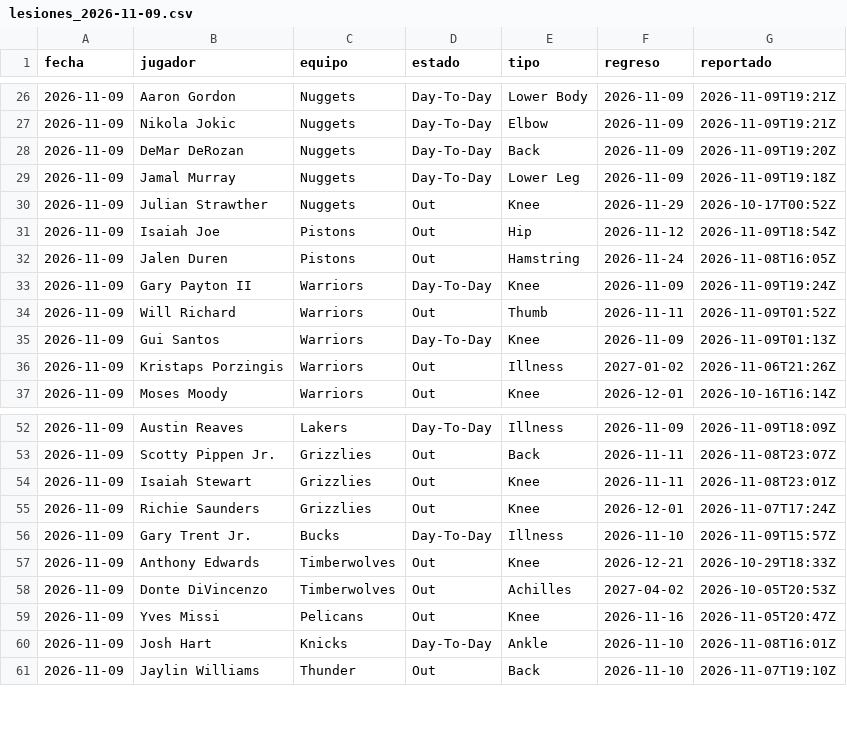
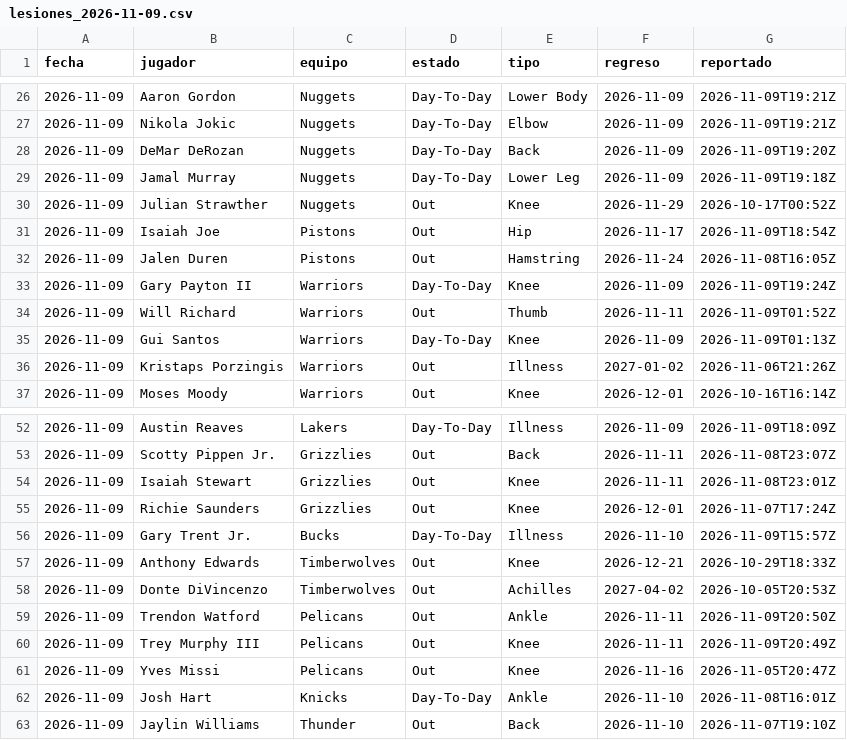
Before and after one commit to noevillaes/nba-player-forecasting, a CSV file: predictions/lesiones_2026-11-09.csv, drawn as a sheet; only a part is shown, gaps mark what is left out.

```diff
--- a/predictions/lesiones_2026-11-09.csv
+++ b/predictions/lesiones_2026-11-09.csv
@@ -30,3 +30,3 @@ fecha,jugador,equipo,estado,tipo,regreso,reportado
 2026-11-09,Julian Strawther,Nuggets,Out,Knee,2026-11-29,2026-10-17T00:52Z
-2026-11-09,Isaiah Joe,Pistons,Out,Hip,2026-11-12,2026-11-09T18:54Z
+2026-11-09,Isaiah Joe,Pistons,Out,Hip,2026-11-17,2026-11-09T18:54Z
 2026-11-09,Jalen Duren,Pistons,Out,Hamstring,2026-11-24,2026-11-08T16:05Z
@@ -58,2 +58,4 @@ fecha,jugador,equipo,estado,tipo,regreso,reportado
 2026-11-09,Donte DiVincenzo,Timberwolves,Out,Achilles,2027-04-02,2026-10-05T20:53Z
+2026-11-09,Trendon Watford,Pelicans,Out,Ankle,2026-11-11,2026-11-09T20:50Z
+2026-11-09,Trey Murphy III,Pelicans,Out,Knee,2026-11-11,2026-11-09T20:49Z
 2026-11-09,Yves Missi,Pelicans,Out,Knee,2026-11-16,2026-11-05T20:47Z
```
Also changed, not shown: predictions/2026-11-09.csv, predictions/historial_juegos.csv, 5 other files.
